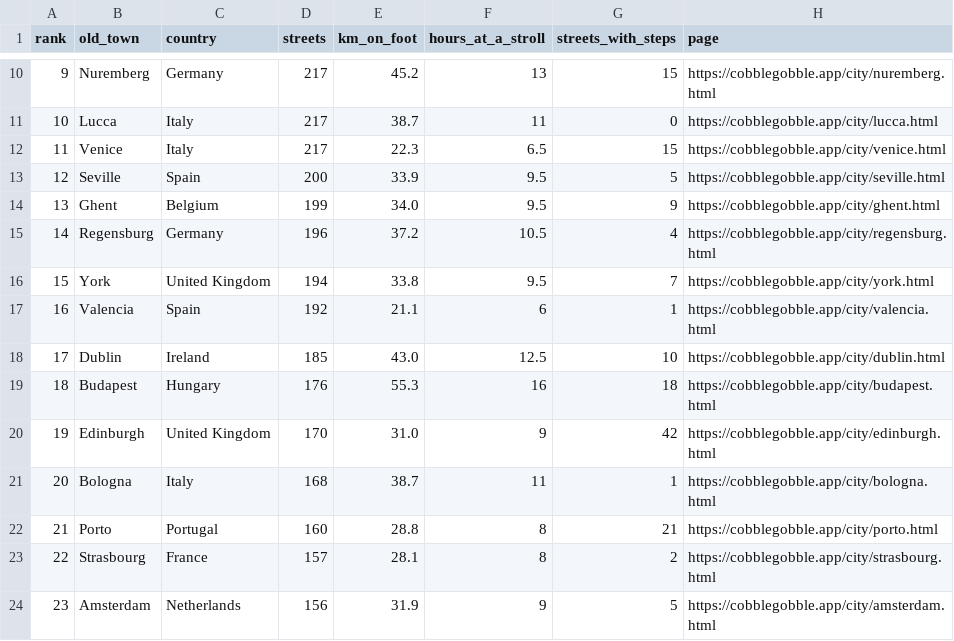
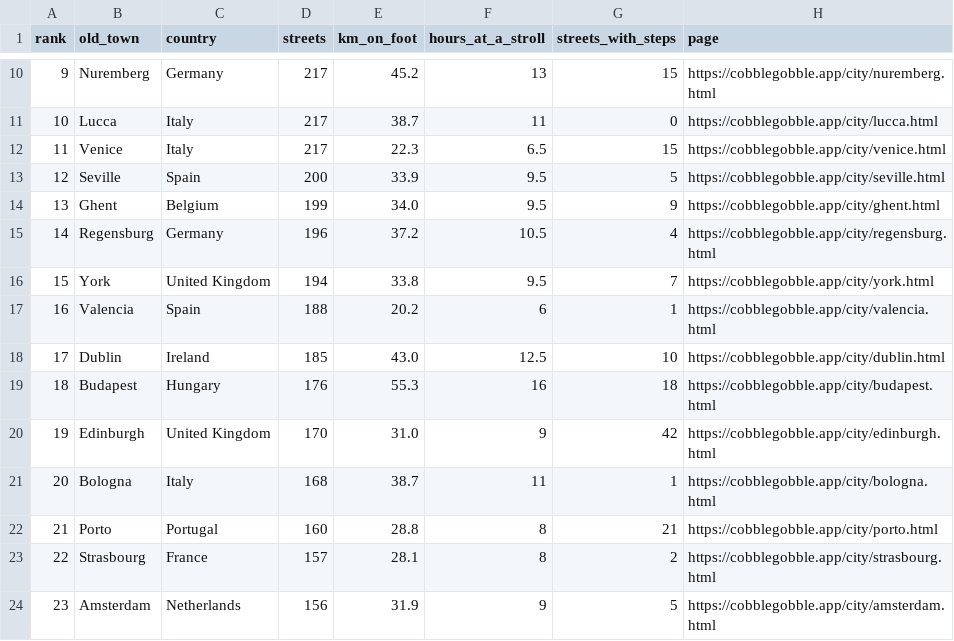
Before and after one commit to kueblboe/cobblegobble-site, a CSV file: old-towns-measured.csv, drawn as a sheet; only a part is shown, gaps mark what is left out.

```diff
--- a/old-towns-measured.csv
+++ b/old-towns-measured.csv
@@ -16,3 +16,3 @@ rank,old_town,country,streets,km_on_foot,hours_at_a_stroll,streets_with_steps,pa
 15,York,United Kingdom,194,33.8,9.5,7,https://cobblegobble.app/city/york.html
-16,Valencia,Spain,192,21.1,6,1,https://cobblegobble.app/city/valencia.html
+16,Valencia,Spain,188,20.2,6,1,https://cobblegobble.app/city/valencia.html
 17,Dublin,Ireland,185,43.0,12.5,10,https://cobblegobble.app/city/dublin.html
```
Also changed, not shown: most-cobbled-old-towns.csv, 18 other files.
